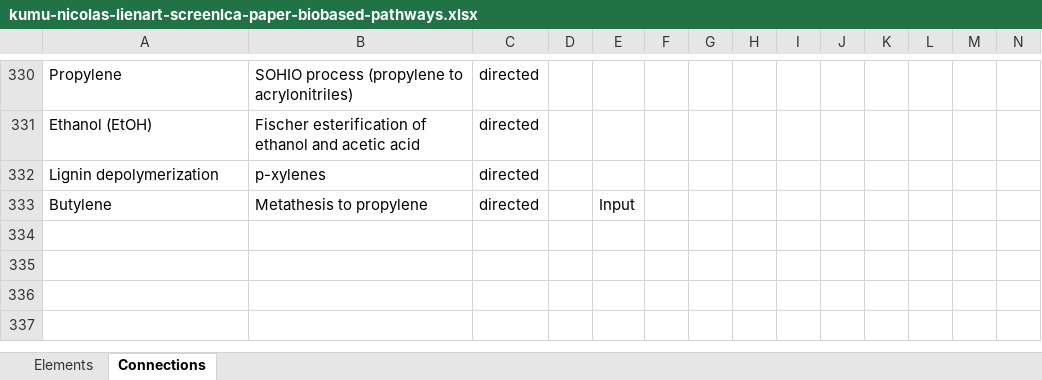
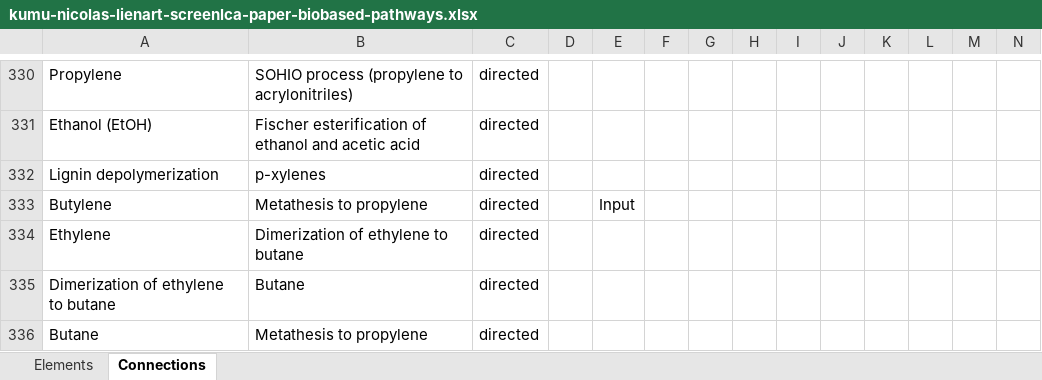
Before and after one commit to nicolnt/screen-lca-paper-supplementary-code, an Excel workbook: Kumu_data/kumu-nicolas-lienart-screenlca-paper-biobased-pathways.xlsx, sheet Connections, drawn as a sheet; only a part is shown, gaps mark what is left out; values as stored, in another font and other column widths than the file's, no borders; rows hold the shown columns only; the diff names each change by its address in the sheet, - before the commit and + after, or states it on an @@ line.

Commit message:
Update Kumu database description, add v1 tag and add a reference for metathesis reaction with a pathway via butane.

```diff
--- a/Kumu_data/kumu-nicolas-lienart-screenlca-paper-biobased-pathways.xlsx (sheet Connections)
+++ b/Kumu_data/kumu-nicolas-lienart-screenlca-paper-biobased-pathways.xlsx (sheet Connections)
+row 334: Ethylene | Dimerization of ethylene to butane | directed
+row 335: Dimerization of ethylene to butane | Butane | directed
+row 336: Butane | Metathesis to propylene | directed
```
Also changed, not shown: sheet Elements, 2 other files.
